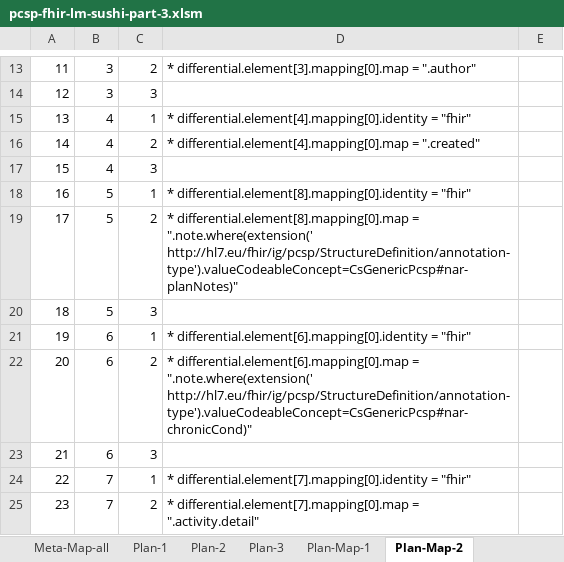
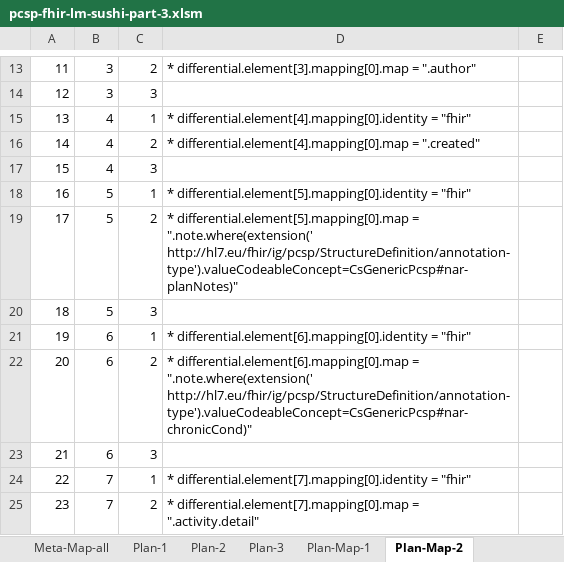
Before and after one commit to hl7-eu/pcsp, an Excel workbook: model-sources/pcsp-fhir-lm-sushi-part-3.xlsm, sheet Plan-Map-2, drawn as a sheet; only a part is shown, gaps mark what is left out; values as stored, in another font and other column widths than the file's, no borders; the diff names each change by its address in the sheet, - before the commit and + after, or states it on an @@ line.

```diff
--- a/model-sources/pcsp-fhir-lm-sushi-part-3.xlsm (sheet Plan-Map-2)
+++ b/model-sources/pcsp-fhir-lm-sushi-part-3.xlsm (sheet Plan-Map-2)
-D18: * differential.element[8].mapping[0].identity = "fhir"
+D18: * differential.element[5].mapping[0].identity = "fhir"
-D19: * differential.element[8].mapping[0].map = ".note.where(extension('…
+D19: * differential.element[5].mapping[0].map = ".note.where(extension('…
```
Also changed, not shown: sheet SurPass-Map-1, sheet SurPass-1, sheet SurPass-3, sheet SurPass-2, sheet SurPass-Map2-1, sheet SurPass-Map-all, 5 more sheets, other sheet tabs, formulas that keep their value, charts or pictures, 4 other files.
